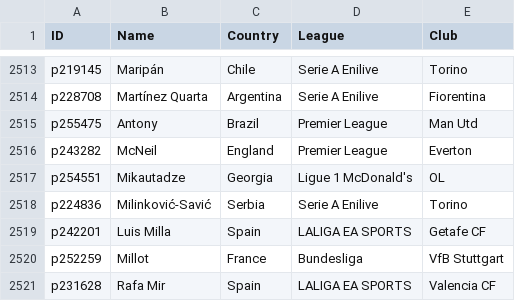
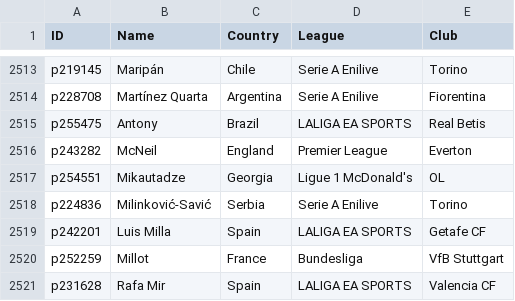
Before and after one commit to UtsavKoirala/cardleaks, a CSV file: player_data.csv, drawn as a sheet; only a part is shown, gaps mark what is left out.

Commit message:
Update player_data.csv

```diff
--- a/player_data.csv
+++ b/player_data.csv
@@ -2514,3 +2514,3 @@ p219145,Maripán,Chile,Serie A Enilive,Torino
 p228708,Martínez Quarta,Argentina,Serie A Enilive,Fiorentina
-p255475,Antony,Brazil,Premier League,Man Utd
+p255475,Antony,Brazil,LALIGA EA SPORTS,Real Betis
 p243282,McNeil,England,Premier League,Everton
```
